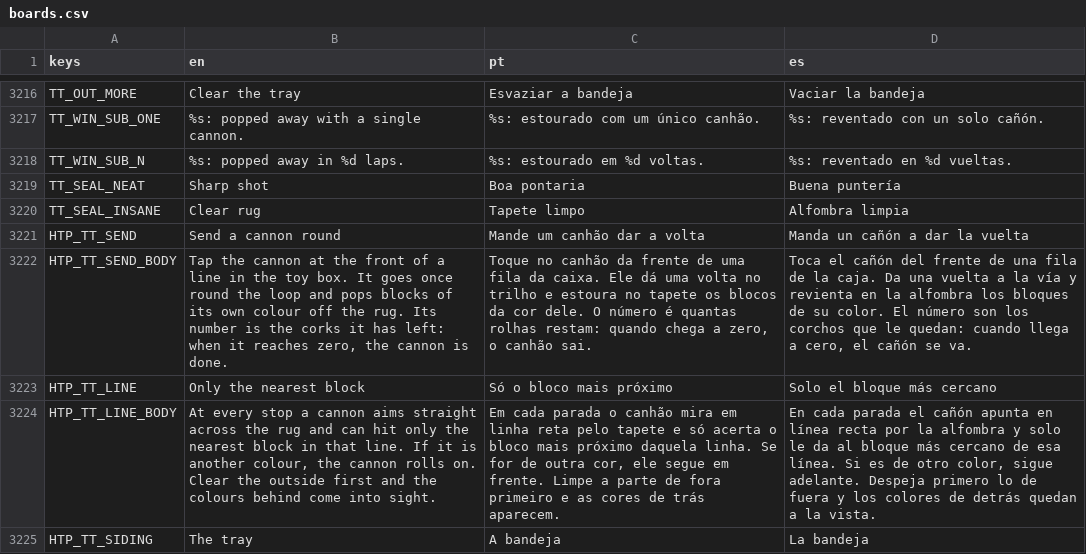
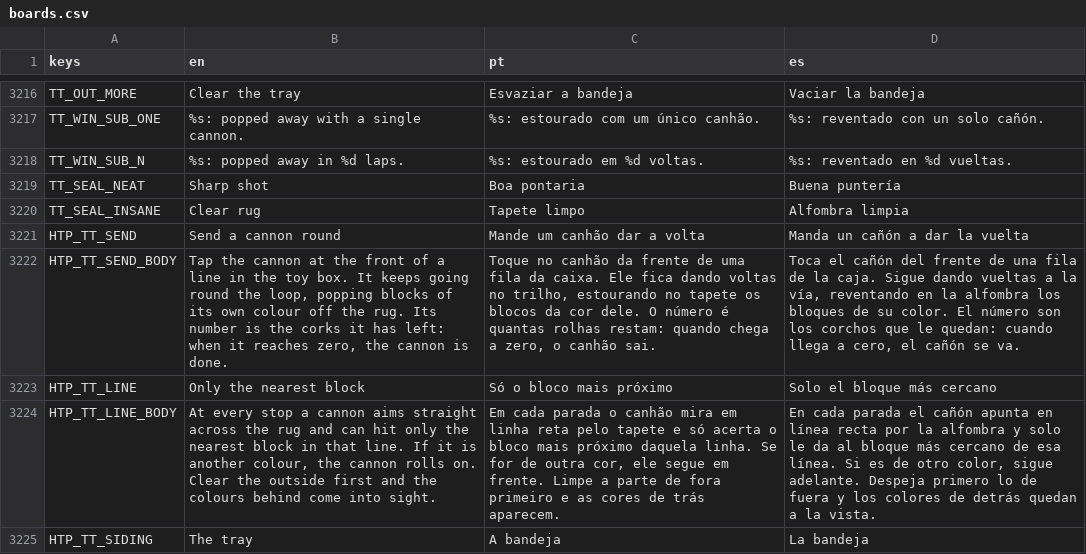
Before and after one commit to flavioriper/daily-games, a CSV file: locale/boards.csv, drawn as a sheet; only a part is shown, gaps mark what is left out; the diff covers the shown part only; the diff names each change by its address in the sheet, - before the commit and + after, or states it on an @@ line.

Commit message:
feat(train): a cannon stays on the loop -- the user, 2026-10-13: "after canon is placed, keep it looping on the path instead of doing just one run". A cannon sent goes round again for as long as a lap hits anything, its run unbroken through the gate; out of corks it is done. A whole lap with nothing hit sends it to the tray (on Insane, the tray full, the day is lost), so a cannon whose colour is buried does not hold one of the loop's five places for ever. The deal and the hint play the same rule: the line is 31-48 sends on Medium and 44-67 on Hard (56-82, 89-173). Rules, tutorial bodies and one caption reworded in en, pt and es. tests/_probe_train.gd -- seeds=1: 336 runs, 0 failures; suite 249797/0; tests/_win.gd -- train PASS on Medium, 36 sent, par 40. Mine, the user's to call: the barren lap to the tray; Insane is easier for it (the hand loses 4 deals of 18, the careless one 5, it was 7 and 18) and is not retuned. The deal's slowest is 114 ms on this Mac (it was 69). Not seen: the second lap on screen, the tutorial after the change, a phone

```diff
--- a/locale/boards.csv
+++ b/locale/boards.csv
-B3222 (en): …box. It goes once round the loop and pops blocks of…
+B3222 (en): …box. It keeps going round the loop, popping blocks of…
-C3222 (pt): …caixa. Ele dá uma volta no trilho e estoura no tapete…
+C3222 (pt): …caixa. Ele fica dando voltas no trilho, estourando no tapete…
-D3222 (es): …la caja. Da una vuelta a la vía y revienta en la…
+D3222 (es): …la caja. Sigue dando vueltas a la vía, reventando en la…
```
Also changed, not shown: 27 edited cells elsewhere in this file, 3 other files.
